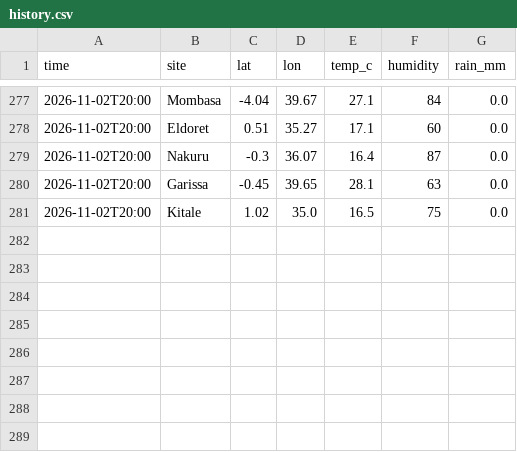
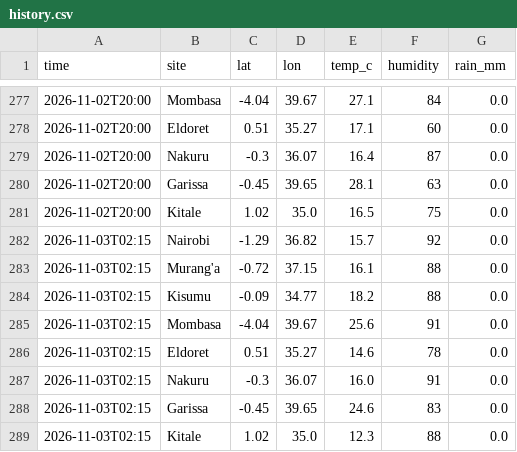
Before and after one commit to Roseyshi/Weather_Rainfall_Monitor, a CSV file: data/history.csv, drawn as a sheet; only a part is shown, gaps mark what is left out.

Commit message:
Update data

```diff
--- a/data/history.csv
+++ b/data/history.csv
@@ -281 +281,9 @@ time,site,lat,lon,temp_c,humidity,rain_mm
 2026-11-02T20:00,Kitale,1.02,35.0,16.5,75,0.0
+2026-11-03T02:15,Nairobi,-1.29,36.82,15.7,92,0.0
+2026-11-03T02:15,Murang'a,-0.72,37.15,16.1,88,0.0
+2026-11-03T02:15,Kisumu,-0.09,34.77,18.2,88,0.0
+2026-11-03T02:15,Mombasa,-4.04,39.67,25.6,91,0.0
+2026-11-03T02:15,Eldoret,0.51,35.27,14.6,78,0.0
+2026-11-03T02:15,Nakuru,-0.3,36.07,16.0,91,0.0
+2026-11-03T02:15,Garissa,-0.45,39.65,24.6,83,0.0
+2026-11-03T02:15,Kitale,1.02,35.0,12.3,88,0.0
```
